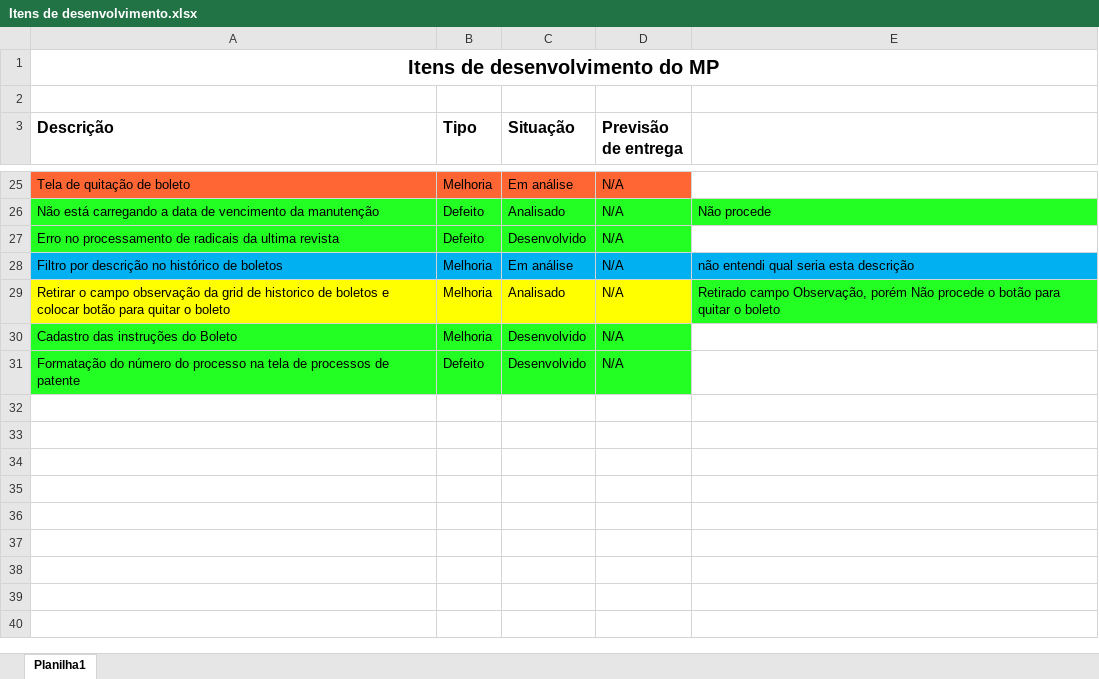
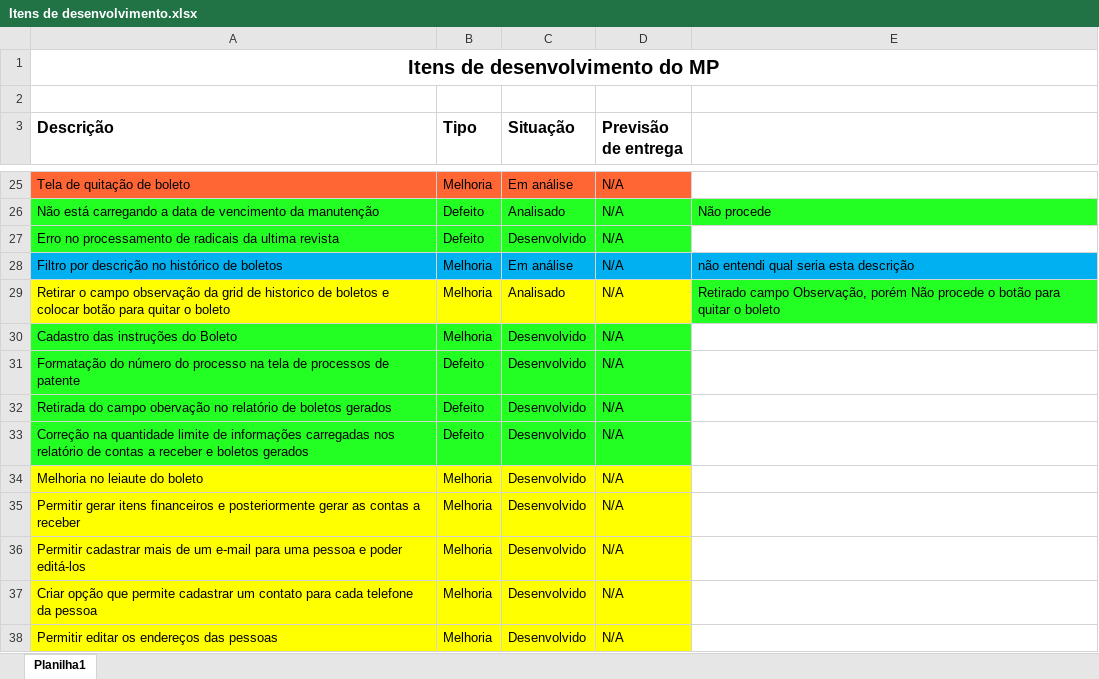
Before and after one commit to ViniciusConsultor/petsys, an Excel workbook: doc/Projetos/Alternativa Marcas e Patentes LTDA/Itens de desenvolvimento.xlsx, sheet Planilha1, drawn as a sheet; only a part is shown, gaps mark what is left out; values as stored, in another font and other column widths than the file's, no borders; the diff names each change by its address in the sheet, - before the commit and + after, or states it on an @@ line.

Commit message:
Implementação da edição de endereço Implementação do parametros para identificação do relatório no gerador de relatório de contas a receber

```diff
--- a/doc/Projetos/Alternativa Marcas e Patentes LTDA/Itens de desenvolvimento.xlsx (sheet Planilha1)
+++ b/doc/Projetos/Alternativa Marcas e Patentes LTDA/Itens de desenvolvimento.xlsx (sheet Planilha1)
+row 32: Retirada do campo obervação no relatório de boletos gerados | Defeito | Desenvolvido | N/A
+row 33: Correção na quantidade limite de informações carregadas nos relatório de contas a receber e boletos gerados | Defeito | Desenvolvido | N/A
+row 34: Melhoria no leiaute do boleto | Melhoria | Desenvolvido | N/A
+row 35: Permitir gerar itens financeiros e posteriormente gerar as contas a receber | Melhoria | Desenvolvido | N/A
+row 36: Permitir cadastrar mais de um e-mail para uma pessoa e poder editá-los | Melhoria | Desenvolvido | N/A
+row 37: Criar opção que permite cadastrar um contato para cada telefone da pessoa | Melhoria | Desenvolvido | N/A
+row 38: Permitir editar os endereços das pessoas | Melhoria | Desenvolvido | N/A
```
Also changed, not shown: 8 other files.
